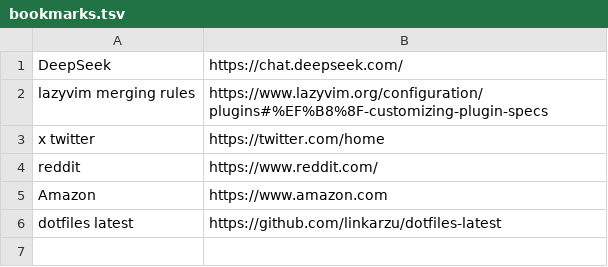
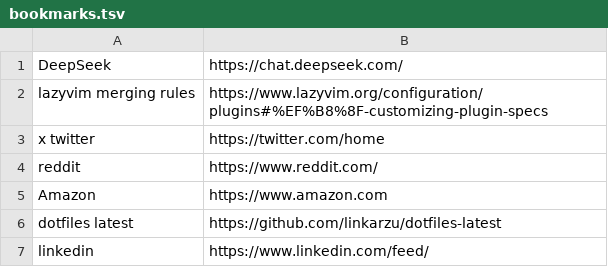
Before and after one commit to linkarzu/dotfiles-latest, a TSV file: bookmarks/bookmarks.tsv, drawn as a sheet.

Commit message:
bookmarks.tsv udpated

```diff
--- a/bookmarks/bookmarks.tsv
+++ b/bookmarks/bookmarks.tsv
@@ -6 +6,2 @@ Amazon	https://www.amazon.com
 dotfiles latest	https://github.com/linkarzu/dotfiles-latest
+linkedin	https://www.linkedin.com/feed/
```
